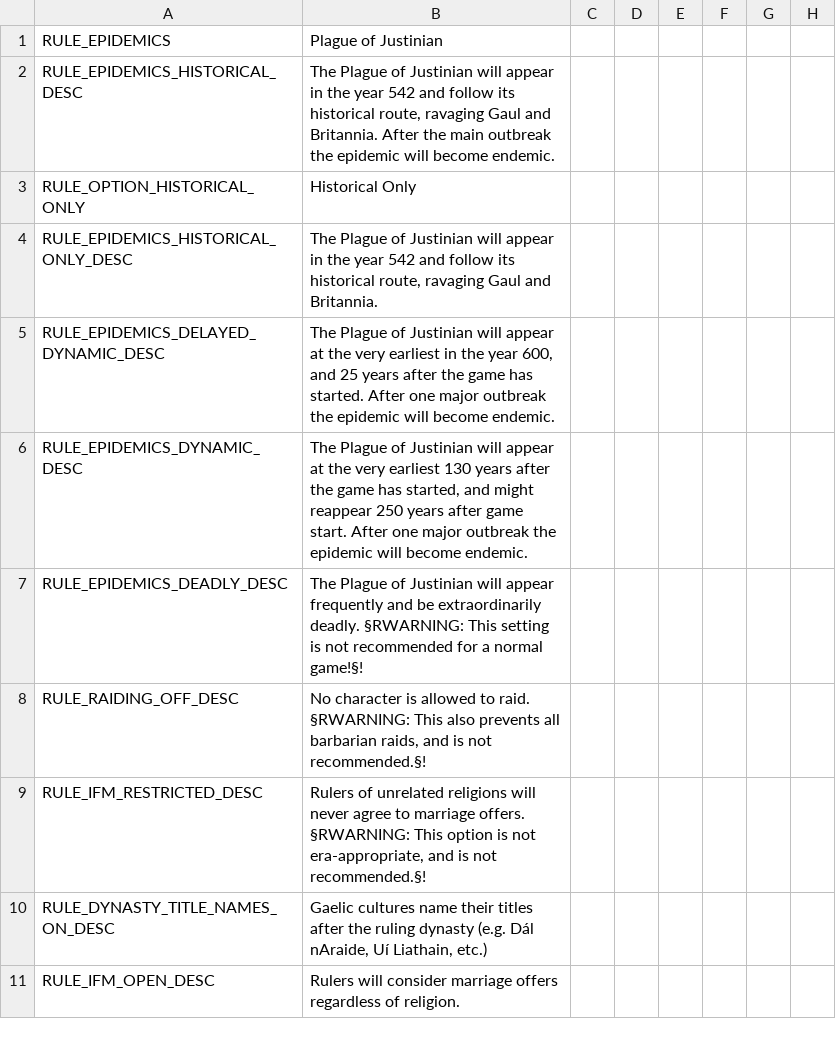
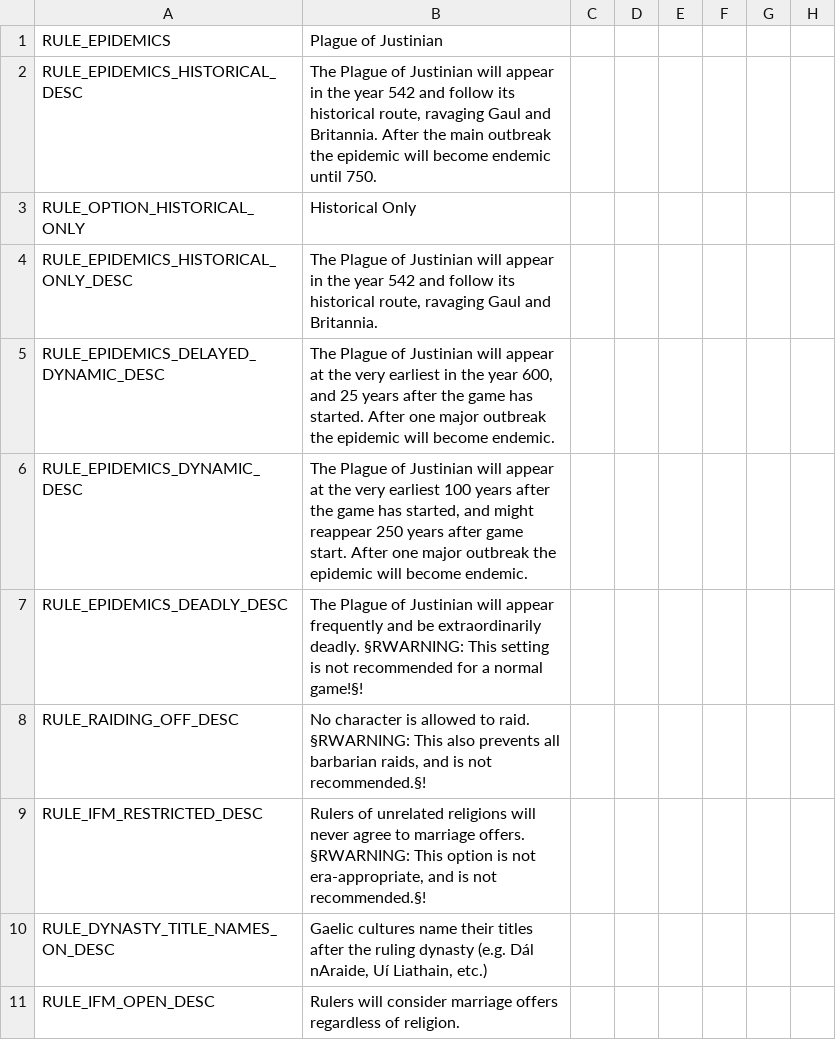
Before and after one commit to DC123456789/Britannia---The-Winter-King, a CSV file: Britannia/localisation/00 Game Rules.csv, drawn as a sheet; only a part is shown; the diff names each change by its address in the sheet, - before the commit and + after, or states it on an @@ line.

```diff
--- a/Britannia/localisation/00 Game Rules.csv
+++ b/Britannia/localisation/00 Game Rules.csv
-B2: …will become endemic.
+B2: …will become endemic until 750.
-B6: …very earliest 130 years after…
+B6: …very earliest 100 years after…
```
Also changed, not shown: Britannia/localisation/00 Casus Belli.csv, Britannia/localisation/00 Decisions.csv, 6 other files.
